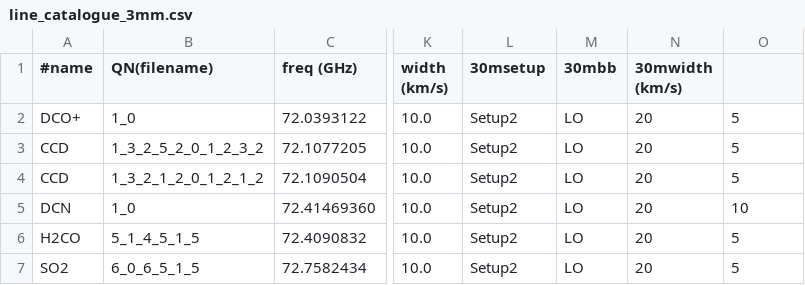
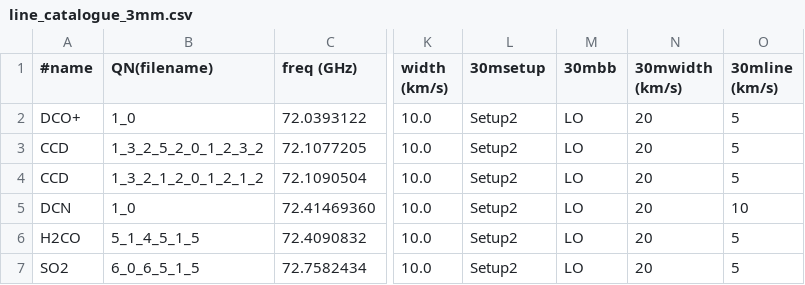
Before and after one commit to jpinedaf/NOEMA_Combine_scripts, a CSV file: src/noema_combine/line_catalogue_3mm.csv, drawn as a sheet; only a part is shown, gaps mark what is left out; the diff names each change by its address in the sheet, - before the commit and + after, or states it on an @@ line.

Commit message:
update pyproject.toml and line_catalogue_3mm.csv: add classifiers for project metadata and extend CSV header for clarity; remove future annotations from data_handler.py

```diff
--- a/src/noema_combine/line_catalogue_3mm.csv
+++ b/src/noema_combine/line_catalogue_3mm.csv
-O1: (empty)
+O1: 30mline (km/s)
```
Also changed, not shown: 2 other files.
